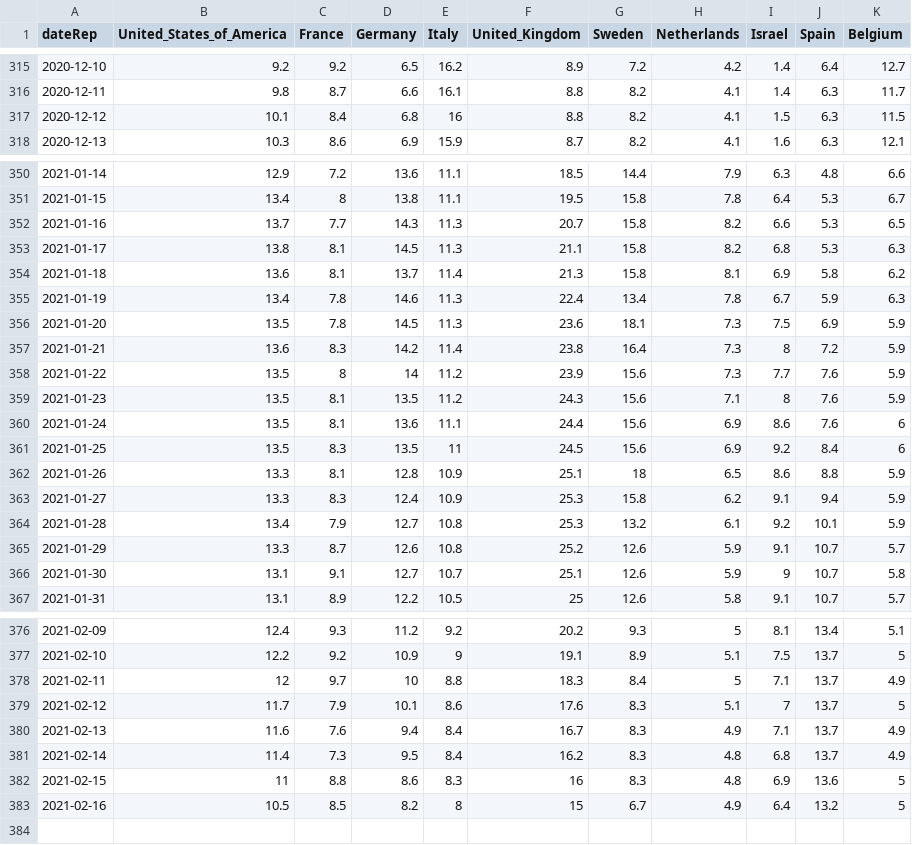
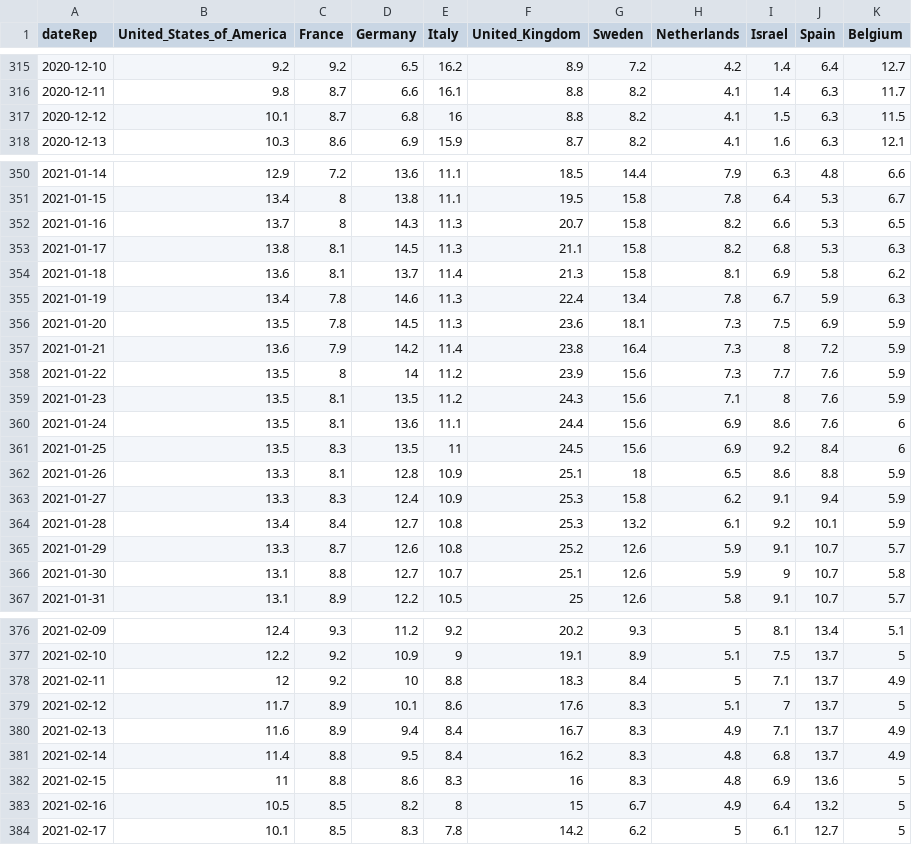
Before and after one commit to Scienzainrete/covid-19, a CSV file: ecdc_morti_100k.csv, drawn as a sheet; only a part is shown, gaps mark what is left out; the diff covers the shown part only.

```diff
--- a/ecdc_morti_100k.csv
+++ b/ecdc_morti_100k.csv
@@ -316,3 +316,3 @@
 "2020-12-11",9.8,8.7,6.6,16.1,8.8,8.2,4.1,1.4,6.3,11.7
-"2020-12-12",10.1,8.4,6.8,16,8.8,8.2,4.1,1.5,6.3,11.5
+"2020-12-12",10.1,8.7,6.8,16,8.8,8.2,4.1,1.5,6.3,11.5
 "2020-12-13",10.3,8.6,6.9,15.9,8.7,8.2,4.1,1.6,6.3,12.1
@@ -351,3 +351,3 @@
 "2021-01-15",13.4,8,13.8,11.1,19.5,15.8,7.8,6.4,5.3,6.7
-"2021-01-16",13.7,7.7,14.3,11.3,20.7,15.8,8.2,6.6,5.3,6.5
+"2021-01-16",13.7,8,14.3,11.3,20.7,15.8,8.2,6.6,5.3,6.5
 "2021-01-17",13.8,8.1,14.5,11.3,21.1,15.8,8.2,6.8,5.3,6.3
@@ -356,3 +356,3 @@
 "2021-01-20",13.5,7.8,14.5,11.3,23.6,18.1,7.3,7.5,6.9,5.9
-"2021-01-21",13.6,8.3,14.2,11.4,23.8,16.4,7.3,8,7.2,5.9
+"2021-01-21",13.6,7.9,14.2,11.4,23.8,16.4,7.3,8,7.2,5.9
 "2021-01-22",13.5,8,14,11.2,23.9,15.6,7.3,7.7,7.6,5.9
@@ -363,5 +363,5 @@
 "2021-01-27",13.3,8.3,12.4,10.9,25.3,15.8,6.2,9.1,9.4,5.9
-"2021-01-28",13.4,7.9,12.7,10.8,25.3,13.2,6.1,9.2,10.1,5.9
+"2021-01-28",13.4,8.4,12.7,10.8,25.3,13.2,6.1,9.2,10.1,5.9
 "2021-01-29",13.3,8.7,12.6,10.8,25.2,12.6,5.9,9.1,10.7,5.7
-"2021-01-30",13.1,9.1,12.7,10.7,25.1,12.6,5.9,9,10.7,5.8
+"2021-01-30",13.1,8.8,12.7,10.7,25.1,12.6,5.9,9,10.7,5.8
 "2021-01-31",13.1,8.9,12.2,10.5,25,12.6,5.8,9.1,10.7,5.7
@@ -377,7 +377,8 @@
 "2021-02-10",12.2,9.2,10.9,9,19.1,8.9,5.1,7.5,13.7,5
-"2021-02-11",12,9.7,10,8.8,18.3,8.4,5,7.1,13.7,4.9
-"2021-02-12",11.7,7.9,10.1,8.6,17.6,8.3,5.1,7,13.7,5
-"2021-02-13",11.6,7.6,9.4,8.4,16.7,8.3,4.9,7.1,13.7,4.9
-"2021-02-14",11.4,7.3,9.5,8.4,16.2,8.3,4.8,6.8,13.7,4.9
+"2021-02-11",12,9.2,10,8.8,18.3,8.4,5,7.1,13.7,4.9
+"2021-02-12",11.7,8.9,10.1,8.6,17.6,8.3,5.1,7,13.7,5
+"2021-02-13",11.6,8.9,9.4,8.4,16.7,8.3,4.9,7.1,13.7,4.9
+"2021-02-14",11.4,8.8,9.5,8.4,16.2,8.3,4.8,6.8,13.7,4.9
 "2021-02-15",11,8.8,8.6,8.3,16,8.3,4.8,6.9,13.6,5
 "2021-02-16",10.5,8.5,8.2,8,15,6.7,4.9,6.4,13.2,5
+"2021-02-17",10.1,8.5,8.3,7.8,14.2,6.2,5,6.1,12.7,5
```
Also changed, not shown: 2 edited cells elsewhere in this file, ecdc_casi_100k.csv, ita_vaccini_80+_regioni.csv, 2 other files.
